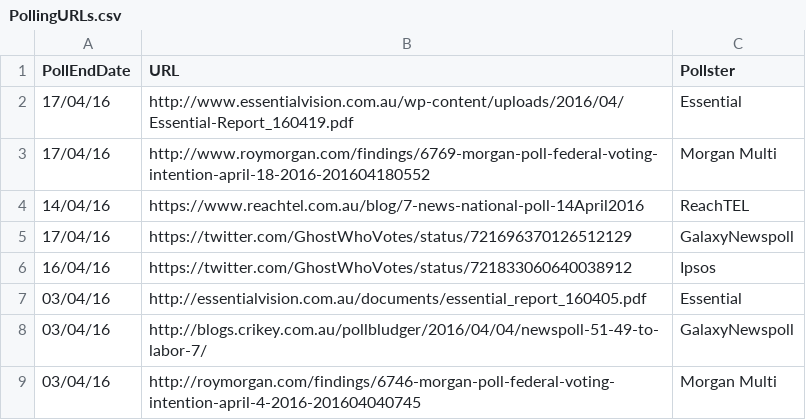
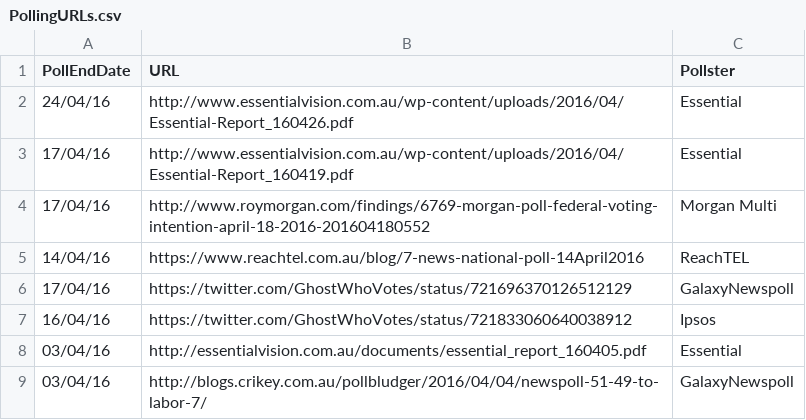
Before and after one commit to PhantomTrend/ptcode, a CSV file: PollingData/PollingURLs.csv, drawn as a sheet; only a part is shown; the shorter side is filled out with more unchanged rows; the diff names each change by its address in the sheet, - before the commit and + after, or states it on an @@ line.

Commit message:
Essential 27 Apr

```diff
--- a/PollingData/PollingURLs.csv
+++ b/PollingData/PollingURLs.csv
+row 2: 24/04/16 | http://www.essentialvision.com.au/wp-content/uploads/2016/04/Essential-Report_160426.pdf | Essential
```
Also changed, not shown: PollingData/National2ppData.csv, PollingData/NationalData.csv.
